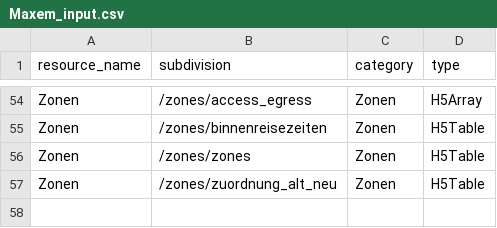
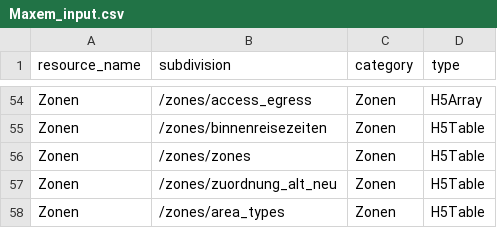
Before and after one commit to ChrFr/gui_vm, a CSV file: src/gui_vm/model/Maxem/Maxem_input.csv, drawn as a sheet; only a part is shown, gaps mark what is left out; the diff names each change by its address in the sheet, - before the commit and + after, or states it on an @@ line.

```diff
--- a/src/gui_vm/model/Maxem/Maxem_input.csv
+++ b/src/gui_vm/model/Maxem/Maxem_input.csv
+row 58: Zonen | /zones/area_types | Zonen | H5Table
```
Also changed, not shown: src/gui_vm/model/Maxem/Maxem_columns.csv, src/gui_vm/model/Maxem/Maxem_tables.csv, 7 other files.
